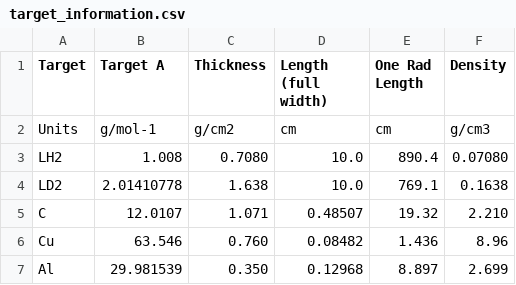
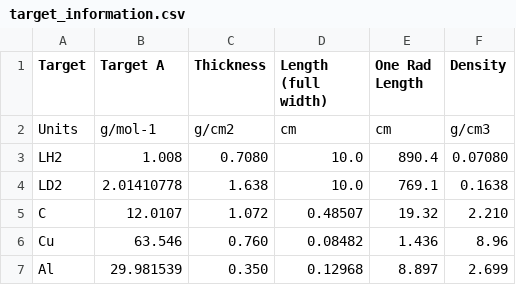
Before and after one commit to relder6/hallc_replay_rsidis, a CSV file: AUX_FILES/target_information.csv, drawn as a sheet.

Commit message:
correcting target info table

```diff
--- a/AUX_FILES/target_information.csv
+++ b/AUX_FILES/target_information.csv
@@ -4,3 +4,3 @@ LH2,1.008,0.7080,10.0,890.4,0.07080
 LD2,2.01410778,1.638,10.0,769.1,0.1638	
-C,12.0107,1.071,0.48507,19.32,2.210
+C,12.0107,1.072,0.48507,19.32,2.210
 Cu,63.546,0.760,0.08482,1.436,8.96
```
